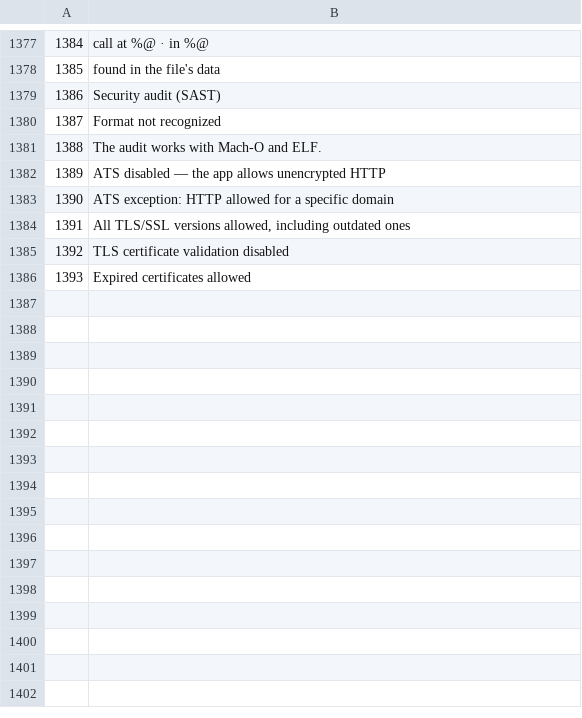
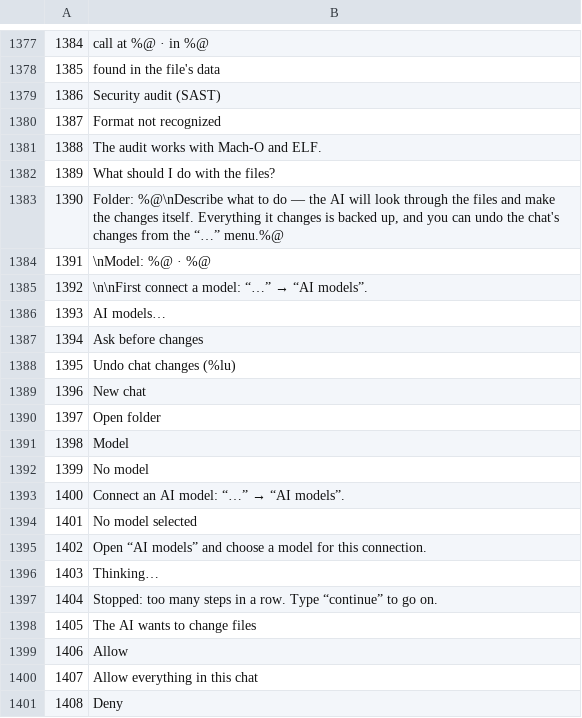
Before and after one commit to GRAFXXX/GX-Files, a TSV file: i18n/en.tsv, drawn as a sheet; only a part is shown, gaps mark what is left out; the diff covers the shown part only.

```diff
--- a/i18n/en.tsv
+++ b/i18n/en.tsv
@@ -1381,6 +1381,21 @@
 1388|The audit works with Mach-O and ELF.
-1389|ATS disabled — the app allows unencrypted HTTP
-1390|ATS exception: HTTP allowed for a specific domain
-1391|All TLS/SSL versions allowed, including outdated ones
-1392|TLS certificate validation disabled
-1393|Expired certificates allowed
+1389|What should I do with the files?
+1390|Folder: %@\nDescribe what to do — the AI will look through the files and make the changes itself. Everything it changes is backed up, and you can undo the chat's changes from the “…” menu.%@
+1391|\nModel: %@ · %@
+1392|\n\nFirst connect a model: “…” → “AI models”.
+1393|AI models…
+1394|Ask before changes
+1395|Undo chat changes (%lu)
+1396|New chat
+1397|Open folder
+1398|Model
+1399|No model
+1400|Connect an AI model: “…” → “AI models”.
+1401|No model selected
+1402|Open “AI models” and choose a model for this connection.
+1403|Thinking…
+1404|Stopped: too many steps in a row. Type “continue” to go on.
+1405|The AI wants to change files
+1406|Allow
+1407|Allow everything in this chat
+1408|Deny
```
Also changed, not shown: 79 added rows elsewhere in this file, i18n/be.tsv, i18n/de.tsv, 26 other files.
